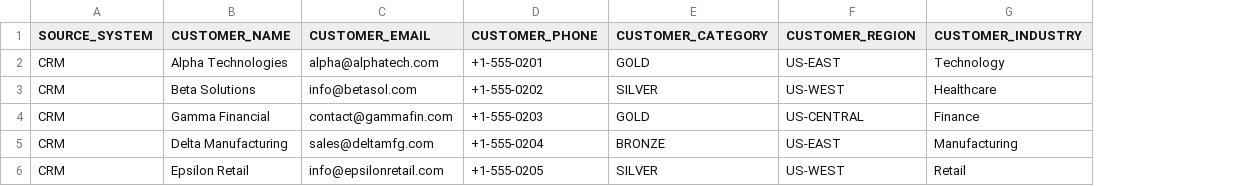
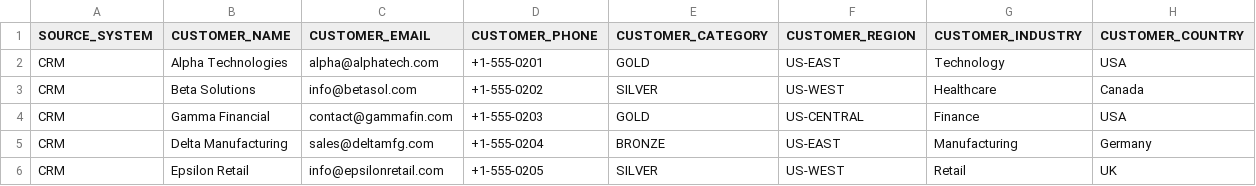
Before and after one commit to rtrilluru/asr-cicd, a CSV file: data/samples/customers.csv, drawn as a sheet; the diff names each change by its address in the sheet, - before the commit and + after, or states it on an @@ line.

```diff
--- a/data/samples/customers.csv
+++ b/data/samples/customers.csv
+column H (CUSTOMER_COUNTRY), rows 2-6: USA | Canada | USA | Germany | UK
```
Also changed, not shown: 4 other files.
